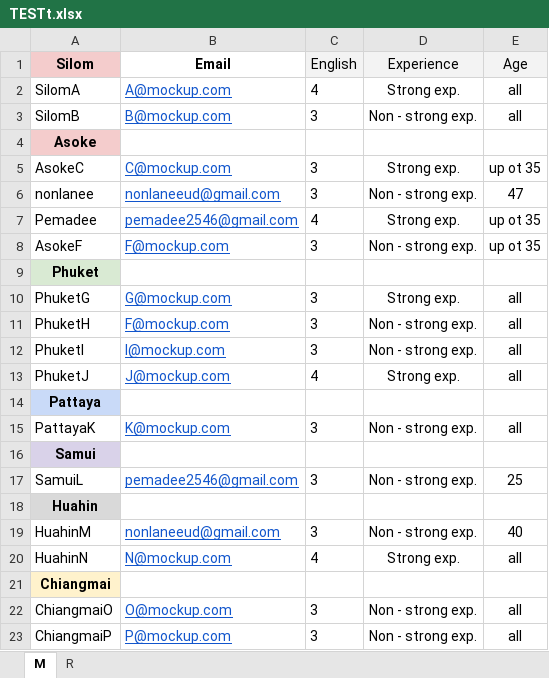
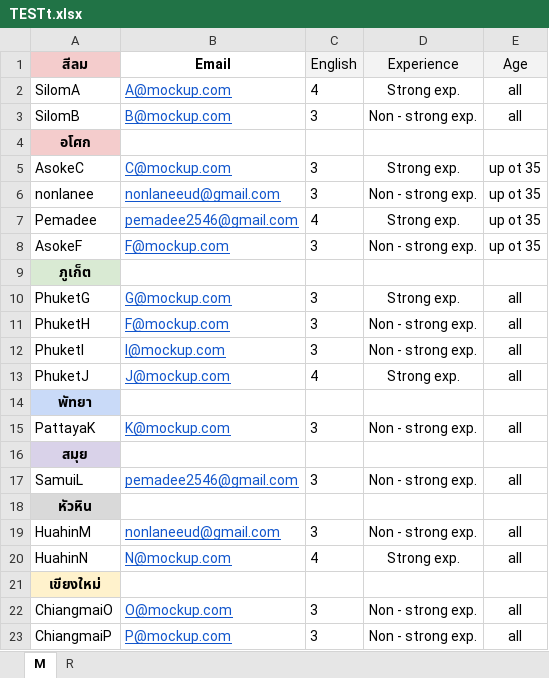
Before and after one commit to Pemadee/calendarProject, an Excel workbook: TESTt.xlsx, sheet M, drawn as a sheet; values as stored, in another font and other column widths than the file's, no borders; the diff names each change by its address in the sheet, - before the commit and + after, or states it on an @@ line.

Commit message:
done

```diff
--- a/TESTt.xlsx (sheet M)
+++ b/TESTt.xlsx (sheet M)
-A1: Silom
+A1: สีลม
-A4 (สีลม): Asoke
+A4 (สีลม): อโศก
-E6 (Age): 47
+E6 (Age): up ot 35
-A9 (สีลม): Phuket
+A9 (สีลม): ภูเก็ต
-A14 (สีลม): Pattaya
+A14 (สีลม): พัทยา
-A16 (สีลม): Samui
+A16 (สีลม): สมุย
-E17 (Age): 25
+E17 (Age): all
-A18 (สีลม): Huahin
+A18 (สีลม): หัวหิน
-E19 (Age): 40
+E19 (Age): all
-A21 (สีลม): Chiangmai
+A21 (สีลม): เขียงใหม่
```
Also changed, not shown: sheet R.
